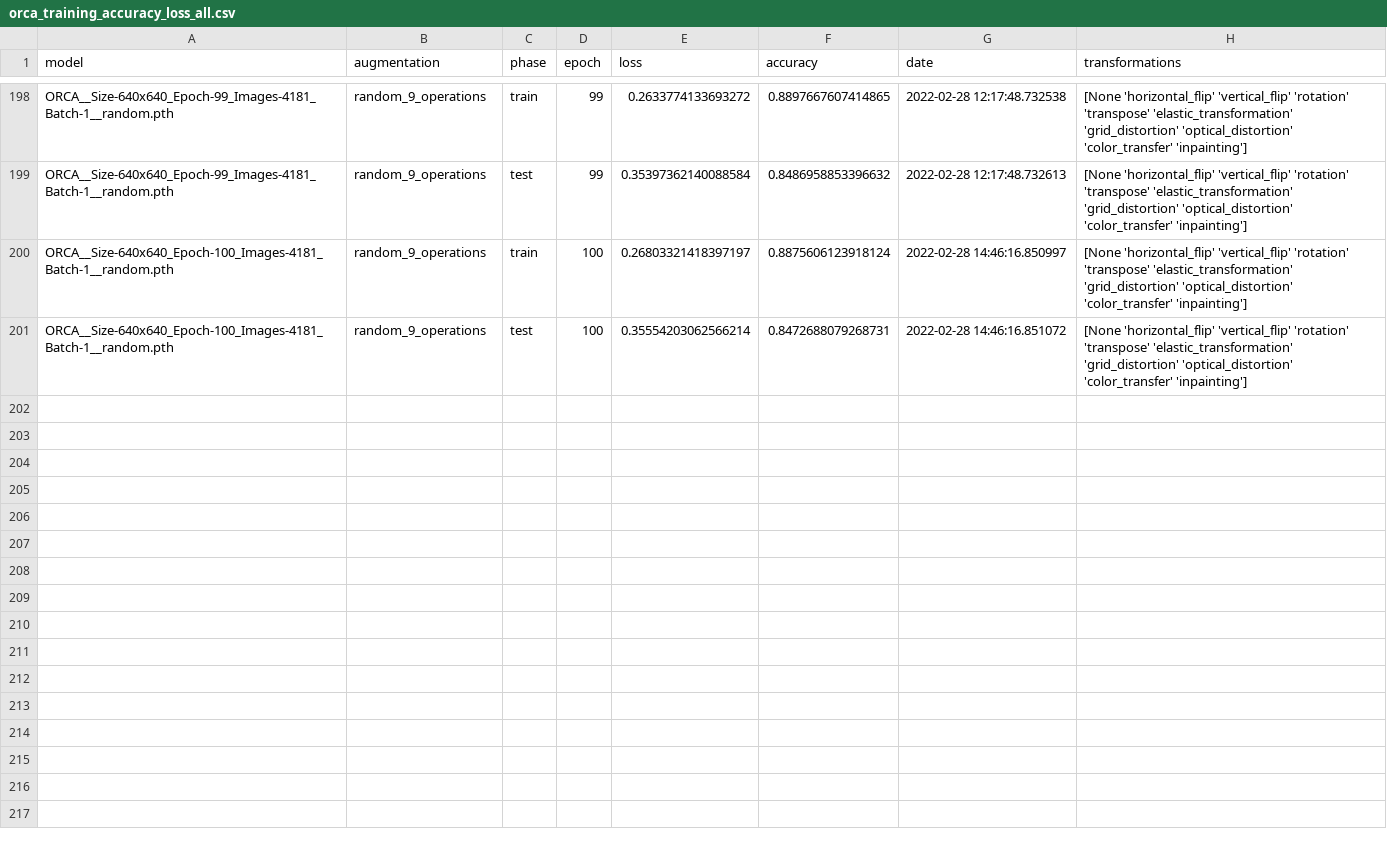
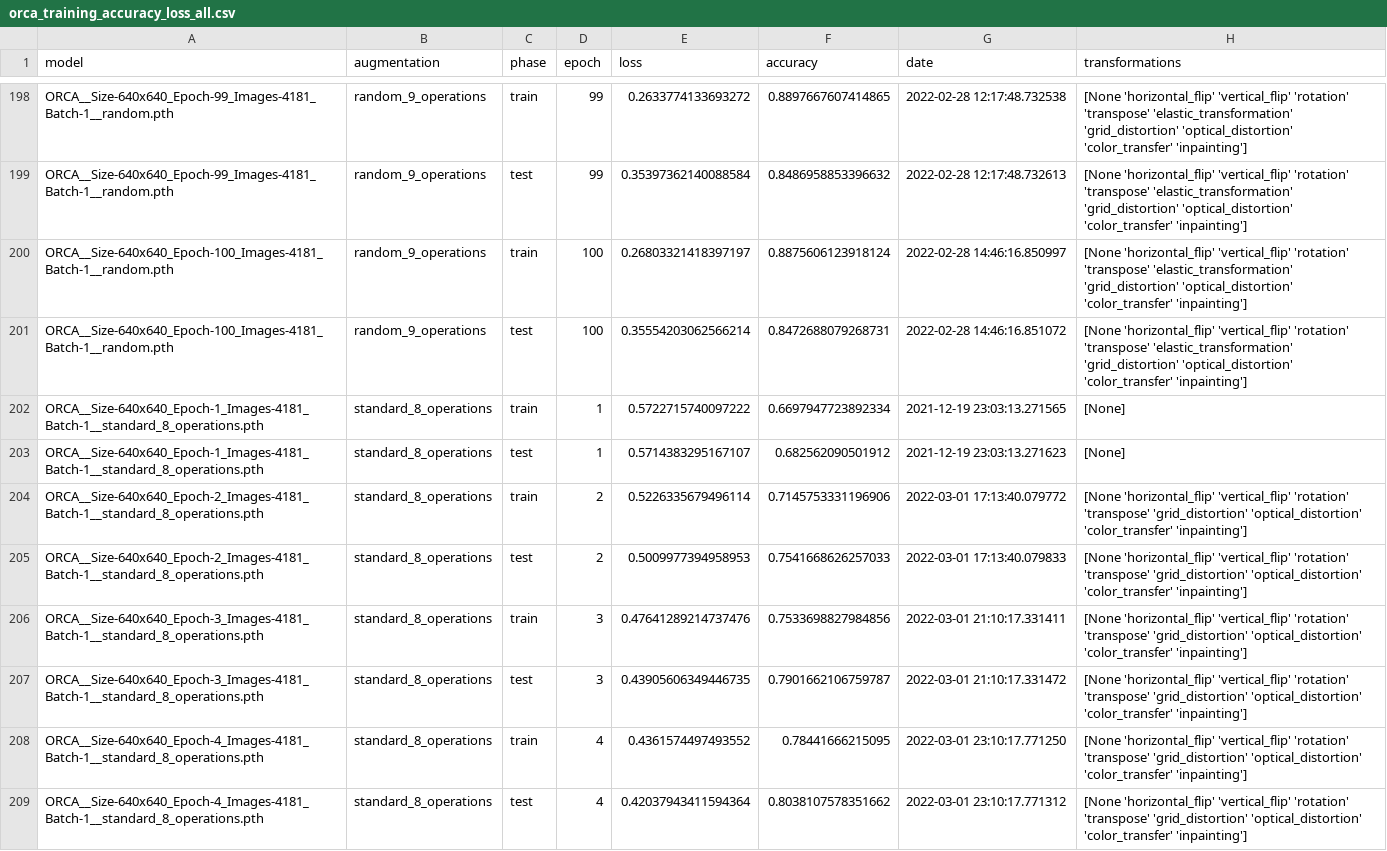
Before and after one commit to dalifreire/tumor_regions_segmentation, a CSV file: datasets/ORCA/training/orca_training_accuracy_loss_all.csv, drawn as a sheet; only a part is shown, gaps mark what is left out; the diff covers the shown part only.

Commit message:
orca standard augmentation

```diff
--- a/datasets/ORCA/training/orca_training_accuracy_loss_all.csv
+++ b/datasets/ORCA/training/orca_training_accuracy_loss_all.csv
@@ -201 +201,9 @@ ORCA__Size-640x640_Epoch-100_Images-4181_Batch-1__random.pth,random_9_operations
 ORCA__Size-640x640_Epoch-100_Images-4181_Batch-1__random.pth,random_9_operations,test,100,0.35554203062566214,0.8472688079268731,2022-02-28 14:46:16.851072,[None 'horizontal_flip' 'vertical_flip' 'rotation' 'transpose' 'elastic_transformation' 'grid_distortion' 'optical_distortion' 'color_transfer' 'inpainting']
+ORCA__Size-640x640_Epoch-1_Images-4181_Batch-1__standard_8_operations.pth,standard_8_operations,train,1,0.5722715740097222,0.6697947723892334,2021-12-19 23:03:13.271565,[None]
+ORCA__Size-640x640_Epoch-1_Images-4181_Batch-1__standard_8_operations.pth,standard_8_operations,test,1,0.5714383295167107,0.682562090501912,2021-12-19 23:03:13.271623,[None]
+ORCA__Size-640x640_Epoch-2_Images-4181_Batch-1__standard_8_operations.pth,standard_8_operations,train,2,0.5226335679496114,0.7145753331196906,2022-03-01 17:13:40.079772,[None 'horizontal_flip' 'vertical_flip' 'rotation' 'transpose' 'grid_distortion' 'optical_distortion' 'color_transfer' 'inpainting']
+ORCA__Size-640x640_Epoch-2_Images-4181_Batch-1__standard_8_operations.pth,standard_8_operations,test,2,0.5009977394958953,0.7541668626257033,2022-03-01 17:13:40.079833,[None 'horizontal_flip' 'vertical_flip' 'rotation' 'transpose' 'grid_distortion' 'optical_distortion' 'color_transfer' 'inpainting']
+ORCA__Size-640x640_Epoch-3_Images-4181_Batch-1__standard_8_operations.pth,standard_8_operations,train,3,0.47641289214737476,0.7533698827984856,2022-03-01 21:10:17.331411,[None 'horizontal_flip' 'vertical_flip' 'rotation' 'transpose' 'grid_distortion' 'optical_distortion' 'color_transfer' 'inpainting']
+ORCA__Size-640x640_Epoch-3_Images-4181_Batch-1__standard_8_operations.pth,standard_8_operations,test,3,0.43905606349446735,0.7901662106759787,2022-03-01 21:10:17.331472,[None 'horizontal_flip' 'vertical_flip' 'rotation' 'transpose' 'grid_distortion' 'optical_distortion' 'color_transfer' 'inpainting']
+ORCA__Size-640x640_Epoch-4_Images-4181_Batch-1__standard_8_operations.pth,standard_8_operations,train,4,0.4361574497493552,0.78441666215095,2022-03-01 23:10:17.771250,[None 'horizontal_flip' 'vertical_flip' 'rotation' 'transpose' 'grid_distortion' 'optical_distortion' 'color_transfer' 'inpainting']
+ORCA__Size-640x640_Epoch-4_Images-4181_Batch-1__standard_8_operations.pth,standard_8_operations,test,4,0.42037943411594364,0.8038107578351662,2022-03-01 23:10:17.771312,[None 'horizontal_flip' 'vertical_flip' 'rotation' 'transpose' 'grid_distortion' 'optical_distortion' 'color_transfer' 'inpainting']
```
Also changed, not shown: 8 added rows elsewhere in this file.
